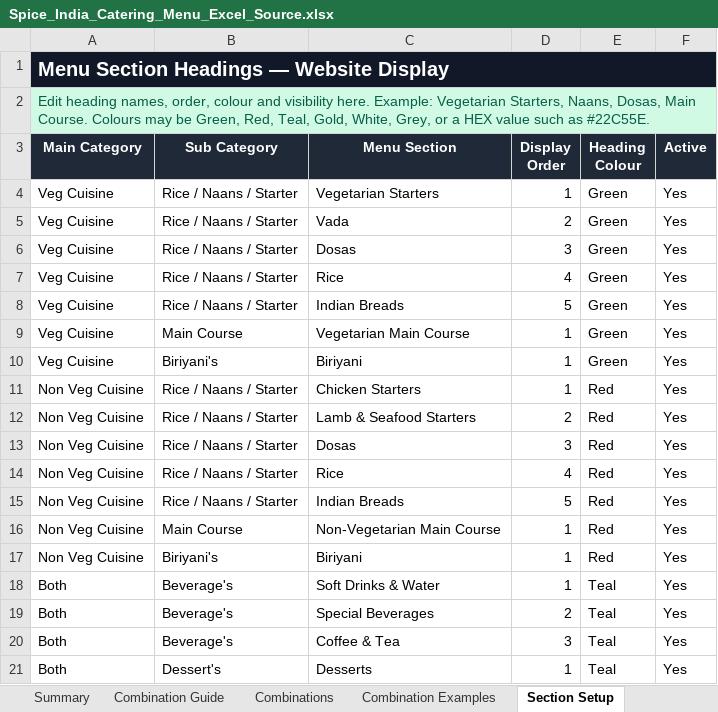
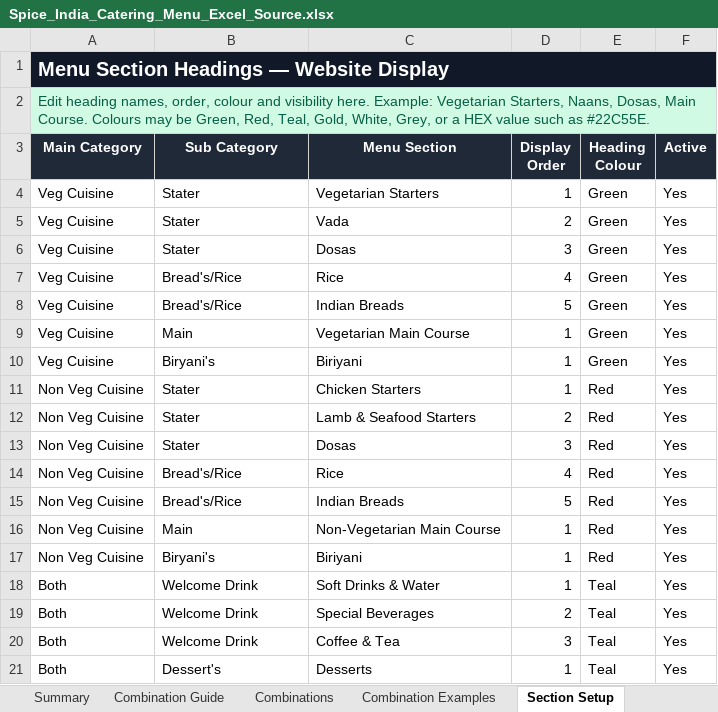
Before and after one commit to satyachowdary946/spice-india-catering, an Excel workbook: app/static/templates/Spice_India_Catering_Menu_Excel_Source.xlsx, sheet Section Setup, drawn as a sheet; values as stored, in another font and other column widths than the file's, no borders; the diff names each change by its address in the sheet, - before the commit and + after, or states it on an @@ line.

```diff
--- a/app/static/templates/Spice_India_Catering_Menu_Excel_Source.xlsx (sheet Section Setup)
+++ b/app/static/templates/Spice_India_Catering_Menu_Excel_Source.xlsx (sheet Section Setup)
-B4:B6 (Sub Category): Rice / Naans / Starter
+B4:B6 (Sub Category): Stater
-B7:B8 (Sub Category): Rice / Naans / Starter
+B7:B8 (Sub Category): Bread's/Rice
-B9 (Sub Category): Main Course
+B9 (Sub Category): Main
-B10 (Sub Category): Biriyani's
+B10 (Sub Category): Biryani's
-B11:B13 (Sub Category): Rice / Naans / Starter
+B11:B13 (Sub Category): Stater
-B14:B15 (Sub Category): Rice / Naans / Starter
+B14:B15 (Sub Category): Bread's/Rice
-B16 (Sub Category): Main Course
+B16 (Sub Category): Main
-B17 (Sub Category): Biriyani's
+B17 (Sub Category): Biryani's
-B18:B20 (Sub Category): Beverage's
+B18:B20 (Sub Category): Welcome Drink
```
Also changed, not shown: sheet Menu Import, sheet Instructions, sheet Category Setup, app/static/templates/Spice_India_Catering_Menu_With_Combinations.xlsx, 14 other files.
